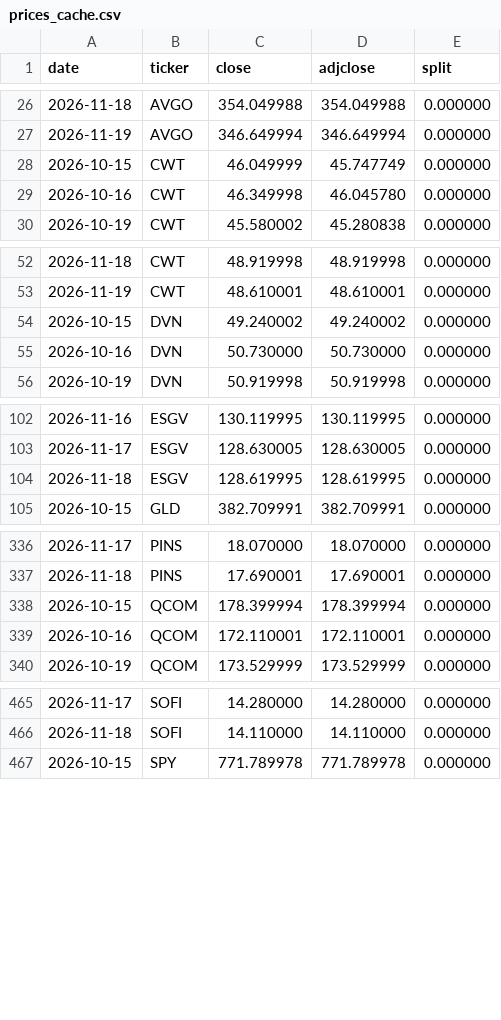
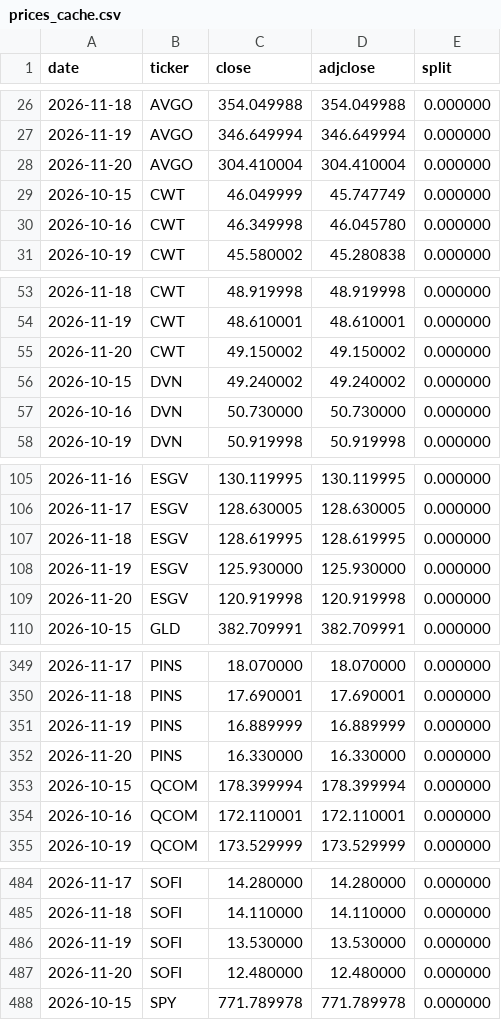
Before and after one commit to Fourier-Fund/Fourier-Fund.github.io, a CSV file: data/prices_cache.csv, drawn as a sheet; only a part is shown, gaps mark what is left out; the diff covers the shown part only.

```diff
--- a/data/prices_cache.csv
+++ b/data/prices_cache.csv
@@ -27,2 +27,3 @@ date,ticker,close,adjclose,split
 2026-11-19,AVGO,346.649994,346.649994,0.000000
+2026-11-20,AVGO,304.410004,304.410004,0.000000
 2026-10-15,CWT,46.049999,45.747749,0.000000
@@ -53,2 +54,3 @@ date,ticker,close,adjclose,split
 2026-11-19,CWT,48.610001,48.610001,0.000000
+2026-11-20,CWT,49.150002,49.150002,0.000000
 2026-10-15,DVN,49.240002,49.240002,0.000000
@@ -104,2 +107,4 @@ date,ticker,close,adjclose,split
 2026-11-18,ESGV,128.619995,128.619995,0.000000
+2026-11-19,ESGV,125.930000,125.930000,0.000000
+2026-11-20,ESGV,120.919998,120.919998,0.000000
 2026-10-15,GLD,382.709991,382.709991,0.000000
@@ -337,2 +350,4 @@ date,ticker,close,adjclose,split
 2026-11-18,PINS,17.690001,17.690001,0.000000
+2026-11-19,PINS,16.889999,16.889999,0.000000
+2026-11-20,PINS,16.330000,16.330000,0.000000
 2026-10-15,QCOM,178.399994,178.399994,0.000000
@@ -466,2 +485,4 @@ date,ticker,close,adjclose,split
 2026-11-18,SOFI,14.110000,14.110000,0.000000
+2026-11-19,SOFI,13.530000,13.530000,0.000000
+2026-11-20,SOFI,12.480000,12.480000,0.000000
 2026-10-15,SPY,771.789978,771.789978,0.000000
```
Also changed, not shown: 21 added rows elsewhere in this file, 1 other file.
